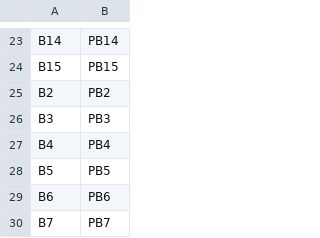
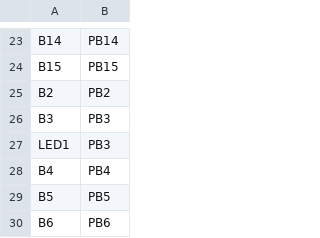
Before and after one commit to BotSpace/micropython, a CSV file: ports/stm32/boards/I3ESC/pins.csv, drawn as a sheet; only a part is shown, gaps mark what is left out; the shorter side is filled out with more unchanged rows.

```diff
--- a/ports/stm32/boards/I3ESC/pins.csv
+++ b/ports/stm32/boards/I3ESC/pins.csv
@@ -26,2 +26,3 @@ B2, PB2
 B3, PB3
+LED1, PB3
 B4, PB4
```
Also changed, not shown: 1 other file.
